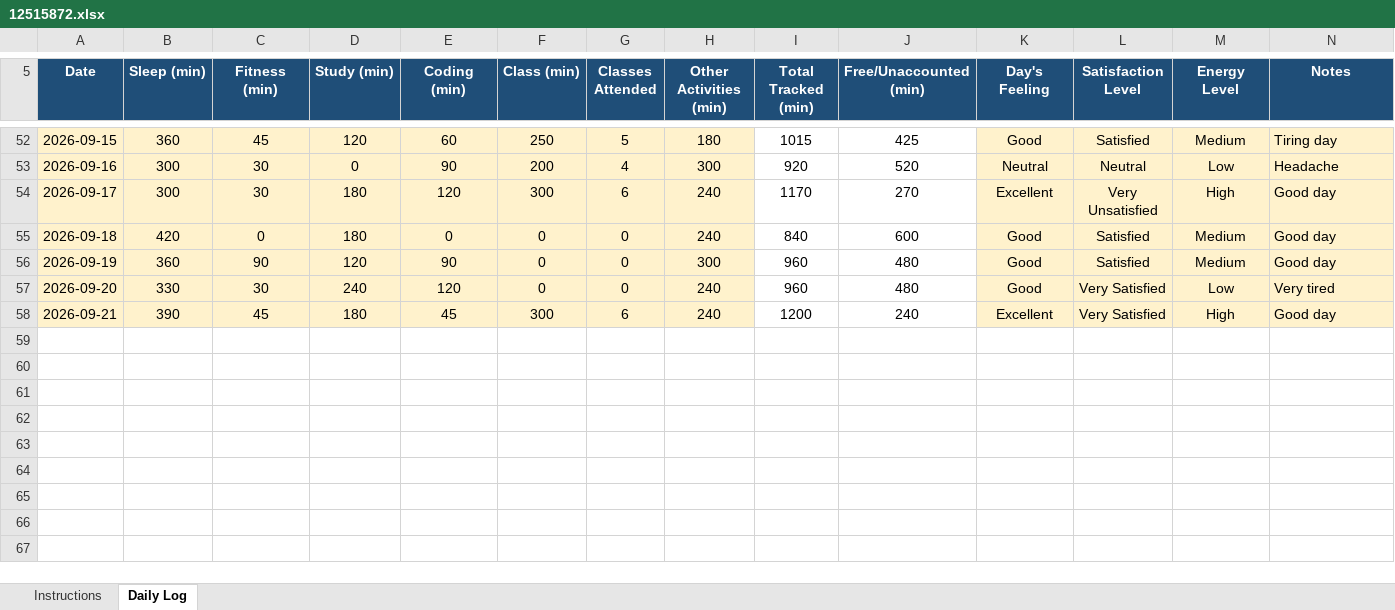
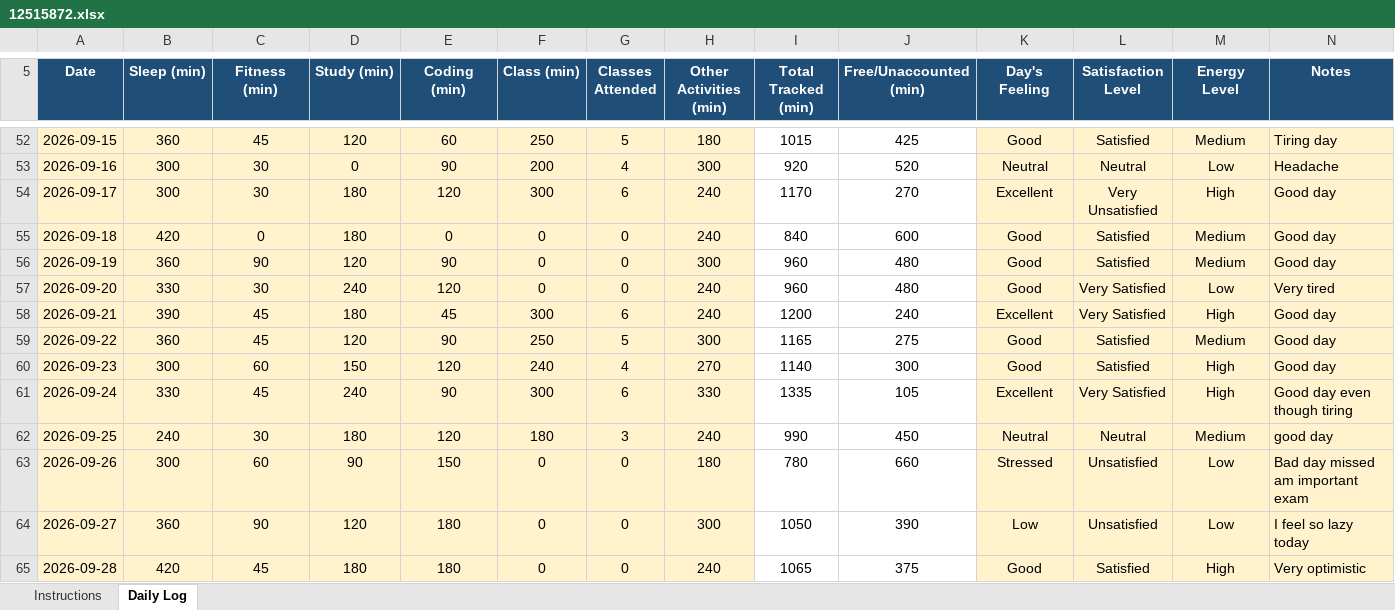
Before and after one commit to sephoratchinda/CAP-776, an Excel workbook: 12515872.xlsx, sheet Daily Log, drawn as a sheet; only a part is shown, gaps mark what is left out; values as stored, in another font and other column widths than the file's, no borders; conditional formats not drawn; the diff names each change by its address in the sheet, - before the commit and + after, or states it on an @@ line.

Commit message:
New data Added

```diff
--- a/12515872.xlsx (sheet Daily Log)
+++ b/12515872.xlsx (sheet Daily Log)
+row 59: 2026-09-22 | 360 | 45 | 120 | 90 | 250 | 5 | 300 | 1165 | 275 | Good | Satisfied | Medium | Good day
+row 60: 2026-09-23 | 300 | 60 | 150 | 120 | 240 | 4 | 270 | 1140 | 300 | Good | Satisfied | High | Good day
+row 61: 2026-09-24 | 330 | 45 | 240 | 90 | 300 | 6 | 330 | 1335 | 105 | Excellent | Very Satisfied | High | Good day even though tiring
+row 62: 2026-09-25 | 240 | 30 | 180 | 120 | 180 | 3 | 240 | 990 | 450 | Neutral | Neutral | Medium | good day
+row 63: 2026-09-26 | 300 | 60 | 90 | 150 | 0 | 0 | 180 | 780 | 660 | Stressed | Unsatisfied | Low | Bad day missed am important exam
+row 64: 2026-09-27 | 360 | 90 | 120 | 180 | 0 | 0 | 300 | 1050 | 390 | Low | Unsatisfied | Low | I feel so lazy today
+row 65: 2026-09-28 | 420 | 45 | 180 | 180 | 0 | 0 | 240 | 1065 | 375 | Good | Satisfied | High | Very optimistic
```
